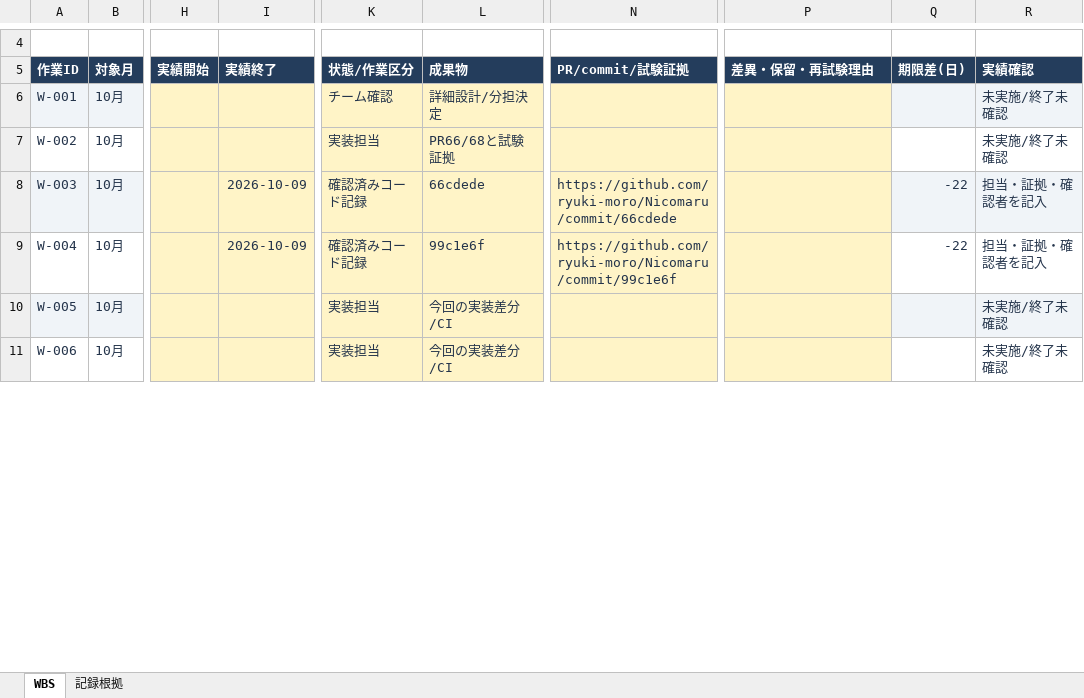
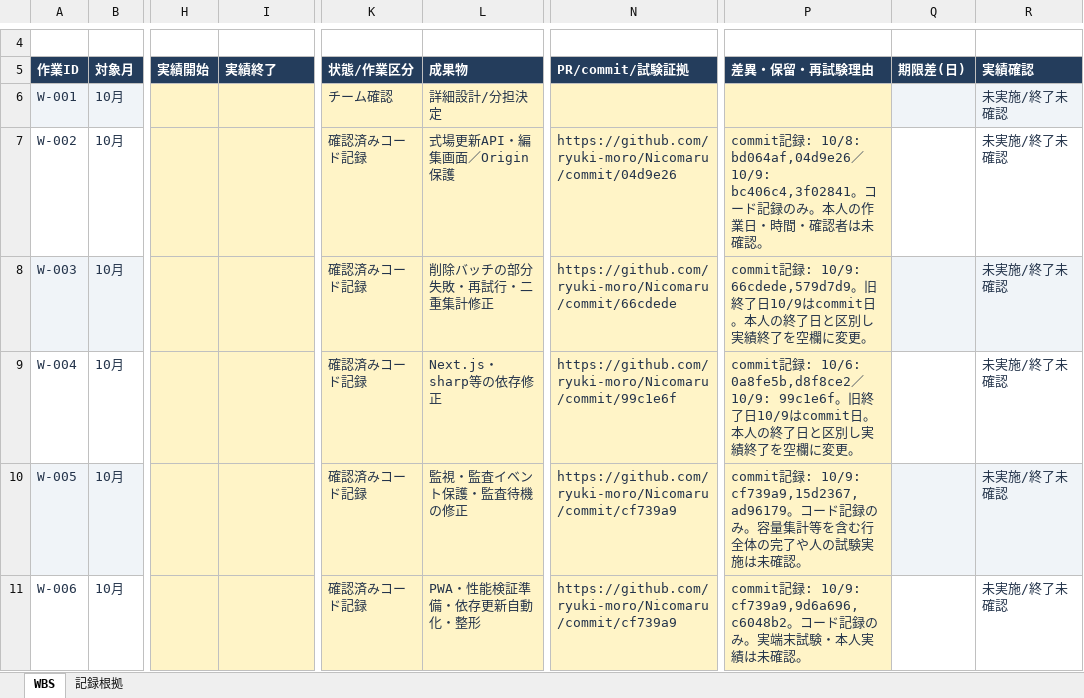
Before and after one commit to ryuki-moro/Nicomaru, an Excel workbook: docs/WBS/作業計画と実績.xlsx, sheet WBS, drawn as a sheet; only a part is shown, gaps mark what is left out; values as stored, in another font and other column widths than the file's, no borders; table styles not drawn; the diff covers the shown part only; the diff names each change by its address in the sheet, - before the commit and + after, or states it on an @@ line.

```diff
--- a/docs/WBS/作業計画と実績.xlsx (sheet WBS)
+++ b/docs/WBS/作業計画と実績.xlsx (sheet WBS)
-K7 (状態/作業区分): 実装担当
+K7 (状態/作業区分): 確認済みコード記録
-L7 (成果物): PR66/68と試験証拠
+L7 (成果物): 式場更新API・編集画面／Origin保護
-N7 (PR/commit/試験証拠): (empty)
+N7 (PR/commit/試験証拠): https://github.com/ryuki-moro/Nicomaru/commit/04d9e26
-P7 (差異・保留・再試験理由): (empty)
+P7 (差異・保留・再試験理由): commit記録: 10/8: bd064af,04d9e26／10/9: bc406c4,3f02841。コード記録のみ。本人の作業日・時間・確認者は未確認。
-I8:I9 (実績終了): 2026-10-09
+I8:I9 (実績終了): (empty)
-L8 (成果物): 66cdede
+L8 (成果物): 削除バッチの部分失敗・再試行・二重集計修正
-P8 (差異・保留・再試験理由): (empty)
+P8 (差異・保留・再試験理由): commit記録: 10/9: 66cdede,579d7d9。旧終了日10/9はcommit日。本人の終了日と区別し実績終了を空欄に変更。
-Q8:Q9 (期限差(日)): -22
+Q8:Q9 (期限差(日)): (empty)
-R8:R9 (実績確認): 担当・証拠・確認者を記入
+R8:R9 (実績確認): 未実施/終了未確認
-L9 (成果物): 99c1e6f
+L9 (成果物): Next.js・sharp等の依存修正
-P9 (差異・保留・再試験理由): (empty)
+P9 (差異・保留・再試験理由): commit記録: 10/6: 0a8fe5b,d8f8ce2／10/9: 99c1e6f。旧終了日10/9はcommit日。本人の終了日と区別し実績終了を空欄に変更。
-K10:K11 (状態/作業区分): 実装担当
+K10:K11 (状態/作業区分): 確認済みコード記録
-L10 (成果物): 今回の実装差分/CI
+L10 (成果物): 監視・監査イベント保護・監査待機の修正
-N10:N11 (PR/commit/試験証拠): (empty)
+N10:N11 (PR/commit/試験証拠): https://github.com/ryuki-moro/Nicomaru/commit/cf739a9
-P10 (差異・保留・再試験理由): (empty)
+P10 (差異・保留・再試験理由): commit記録: 10/9: cf739a9,15d2367,ad96179。コード記録のみ。容量集計等を含む行全体の完了や人の試験実施は未確認。
-L11 (成果物): 今回の実装差分/CI
+L11 (成果物): PWA・性能検証準備・依存更新自動化・整形
-P11 (差異・保留・再試験理由): (empty)
+P11 (差異・保留・再試験理由): commit記録: 10/9: cf739a9,9d6a696,c6048b2。コード記録のみ。実端末試験・本人実績は未確認。
```
Also changed, not shown: 2 added rows and 12 edited cells elsewhere in this sheet, sheet 記録根拠, 1 other file.
